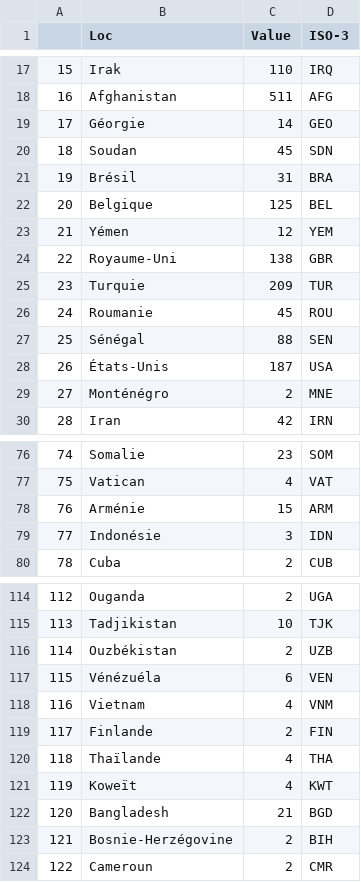
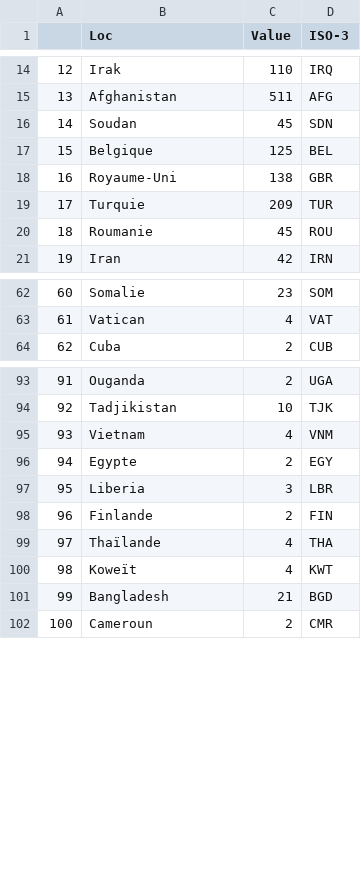
Before and after one commit to SytHamMer/DATA732_PROJ, a CSV file: CountriesSaves/allCoutriesForFRANCE_FdS.csv, drawn as a sheet; only a part is shown, gaps mark what is left out; removed rows and columns are numbered as before the commit, all else as after; the diff covers the shown part only; the diff names each change by its address in the sheet, - before the commit and + after, or states it on an @@ line.

```diff
--- a/CountriesSaves/allCoutriesForFRANCE_FdS.csv
+++ b/CountriesSaves/allCoutriesForFRANCE_FdS.csv
@@ column A renumbered between rows 8 and 106 @@
-row 19: 17 | Géorgie | 14 | GEO
-row 21: 19 | Brésil | 31 | BRA
-row 23: 21 | Yémen | 12 | YEM
-row 27: 25 | Sénégal | 88 | SEN
-row 28: 26 | États-Unis | 187 | USA
-row 29: 27 | Monténégro | 2 | MNE
-row 78: 76 | Arménie | 15 | ARM
-row 79: 77 | Indonésie | 3 | IDN
-row 116: 114 | Ouzbékistan | 2 | UZB
-row 117: 115 | Vénézuéla | 6 | VEN
+row 96: 94 | Egypte | 2 | EGY
+row 97: 95 | Liberia | 3 | LBR
-row 123: 121 | Bosnie-Herzégovine | 2 | BIH
```
Also changed, not shown: 3 added rows, 17 removed rows and 4 edited cells elsewhere in this file, CountriesSaves/allCoutriesForFRANCE_ER.csv, CountriesSaves/allCoutriesForFRANCE_FP.csv, 36 other files.
